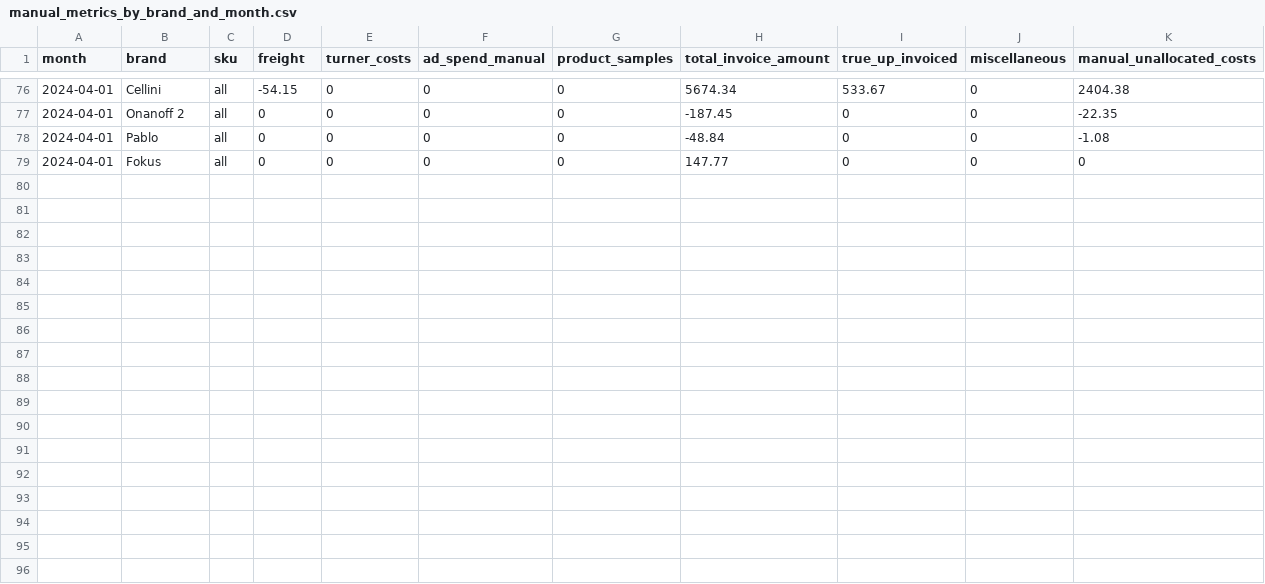
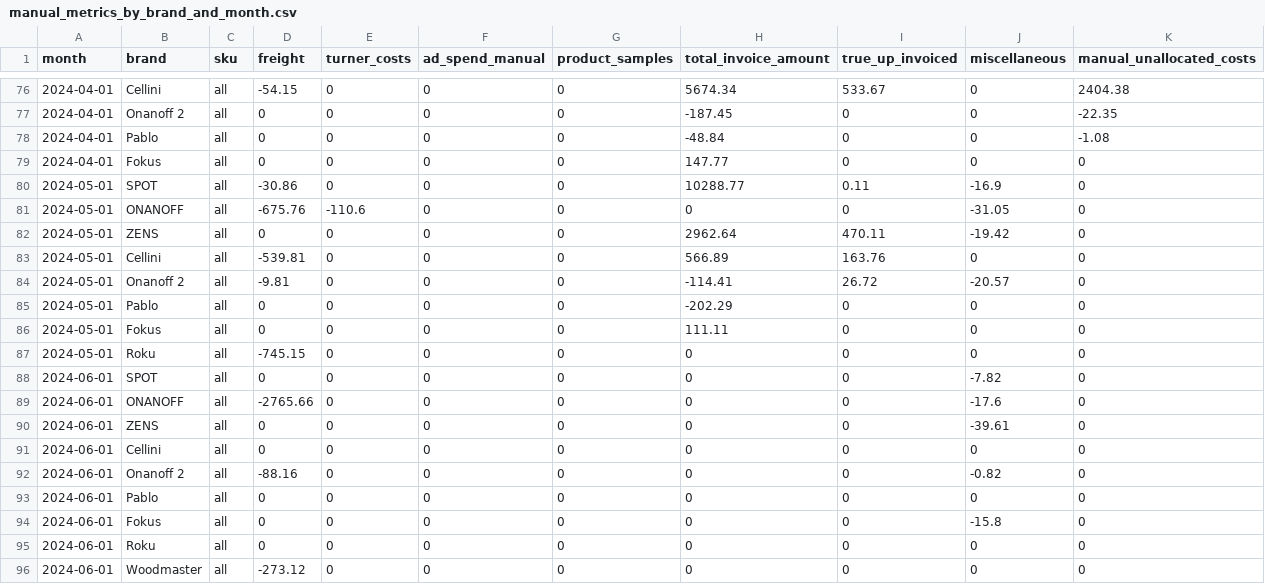
Before and after one commit to aaronbunda1/brandhut_data, a CSV file: bh_dbt/seeds/manual_metrics_by_brand_and_month.csv, drawn as a sheet; only a part is shown, gaps mark what is left out; the diff names each change by its address in the sheet, - before the commit and + after, or states it on an @@ line.

Commit message:
Updates 07032024 (#53)
* update seed for invoice_amounts.csv

* update manual_metrics_by_brand_and_month.csv

* add manual cogs for Roku

* add roku skus to manual product categories

```diff
--- a/bh_dbt/seeds/manual_metrics_by_brand_and_month.csv
+++ b/bh_dbt/seeds/manual_metrics_by_brand_and_month.csv
+row 80: 2024-05-01 | SPOT | all | -30.86 | 0 | 0 | 0 | 10288.77 | 0.11 | -16.9 | 0
+row 81: 2024-05-01 | ONANOFF | all | -675.76 | -110.6 | 0 | 0 | 0 | 0 | -31.05 | 0
+row 82: 2024-05-01 | ZENS | all | 0 | 0 | 0 | 0 | 2962.64 | 470.11 | -19.42 | 0
+row 83: 2024-05-01 | Cellini | all | -539.81 | 0 | 0 | 0 | 566.89 | 163.76 | 0 | 0
+row 84: 2024-05-01 | Onanoff 2 | all | -9.81 | 0 | 0 | 0 | -114.41 | 26.72 | -20.57 | 0
+row 85: 2024-05-01 | Pablo | all | 0 | 0 | 0 | 0 | -202.29 | 0 | 0 | 0
+row 86: 2024-05-01 | Fokus | all | 0 | 0 | 0 | 0 | 111.11 | 0 | 0 | 0
+row 87: 2024-05-01 | Roku | all | -745.15 | 0 | 0 | 0 | 0 | 0 | 0 | 0
+row 88: 2024-06-01 | SPOT | all | 0 | 0 | 0 | 0 | 0 | 0 | -7.82 | 0
+row 89: 2024-06-01 | ONANOFF | all | -2765.66 | 0 | 0 | 0 | 0 | 0 | -17.6 | 0
+row 90: 2024-06-01 | ZENS | all | 0 | 0 | 0 | 0 | 0 | 0 | -39.61 | 0
+row 91: 2024-06-01 | Cellini | all | 0 | 0 | 0 | 0 | 0 | 0 | 0 | 0
+row 92: 2024-06-01 | Onanoff 2 | all | -88.16 | 0 | 0 | 0 | 0 | 0 | -0.82 | 0
+row 93: 2024-06-01 | Pablo | all | 0 | 0 | 0 | 0 | 0 | 0 | 0 | 0
+row 94: 2024-06-01 | Fokus | all | 0 | 0 | 0 | 0 | 0 | 0 | -15.8 | 0
+row 95: 2024-06-01 | Roku | all | 0 | 0 | 0 | 0 | 0 | 0 | 0 | 0
+row 96: 2024-06-01 | Woodmaster | all | -273.12 | 0 | 0 | 0 | 0 | 0 | 0 | 0
```
Also changed, not shown: 3 other files.
